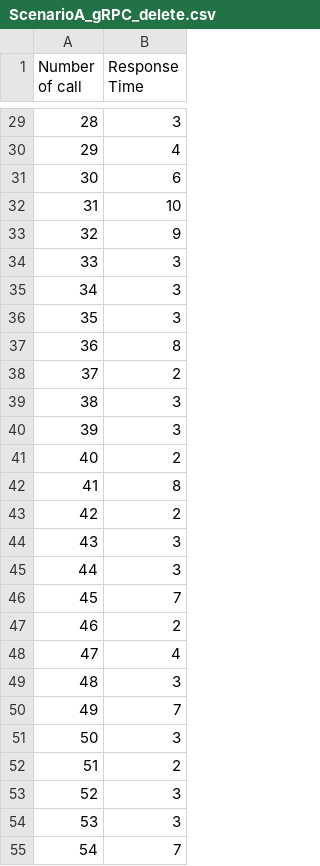
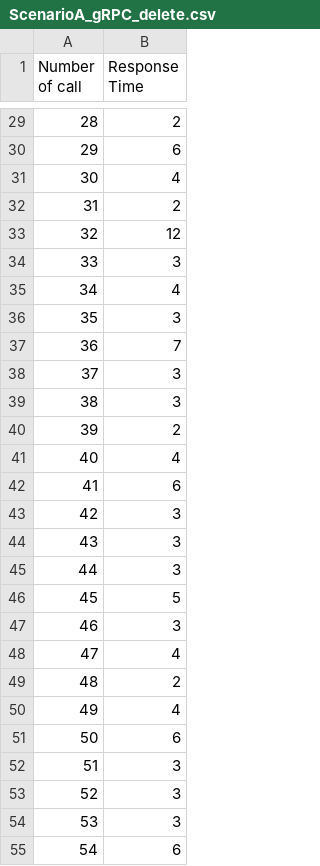
Before and after one commit to 2110521-2563-1-Software-Architecture/TODO-assignment-2, a CSV file: result/ScenarioA_gRPC_delete.csv, drawn as a sheet; only a part is shown, gaps mark what is left out; the diff covers the shown part only.

```diff
--- a/result/ScenarioA_gRPC_delete.csv
+++ b/result/ScenarioA_gRPC_delete.csv
@@ -29,27 +29,27 @@ Number of call,Response Time
-28,3
-29,4
-30,6
-31,10
-32,9
+28,2
+29,6
+30,4
+31,2
+32,12
 33,3
-34,3
+34,4
 35,3
-36,8
-37,2
+36,7
+37,3
 38,3
-39,3
-40,2
-41,8
-42,2
+39,2
+40,4
+41,6
+42,3
 43,3
 44,3
-45,7
-46,2
+45,5
+46,3
 47,4
-48,3
-49,7
-50,3
-51,2
+48,2
+49,4
+50,6
+51,3
 52,3
 53,3
-54,7
+54,6
```
Also changed, not shown: 53 edited cells elsewhere in this file, result/ScenarioA_gRPC_insert.csv, result/ScenarioA_gRPC_list.csv, 13 other files.
